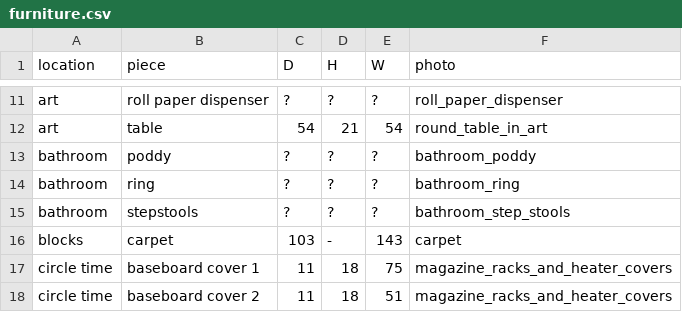
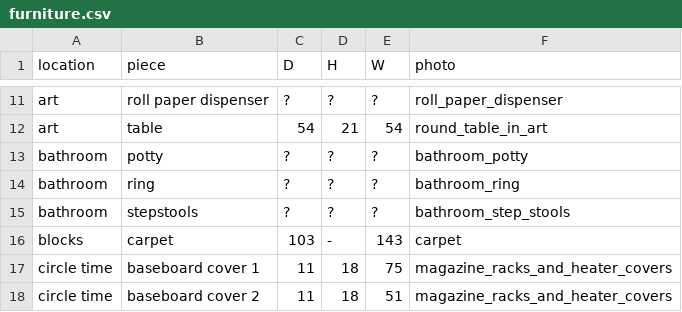
Before and after one commit to nbirnel/bpc-furniture, a CSV file: furniture.csv, drawn as a sheet; only a part is shown, gaps mark what is left out.

Commit message:
typo

```diff
--- a/furniture.csv
+++ b/furniture.csv
@@ -12,3 +12,3 @@ art,roll paper dispenser,?,?,?,roll_paper_dispenser
 art,table,54,21,54,round_table_in_art
-bathroom,poddy,?,?,?,bathroom_poddy
+bathroom,potty,?,?,?,bathroom_potty
 bathroom,ring,?,?,?,bathroom_ring
```
Also changed, not shown: 1 other file.
